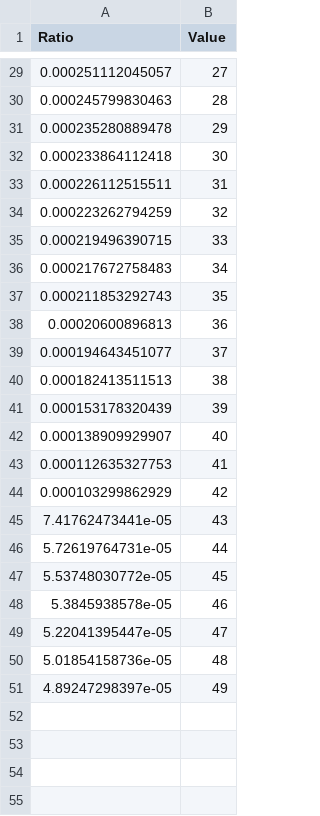
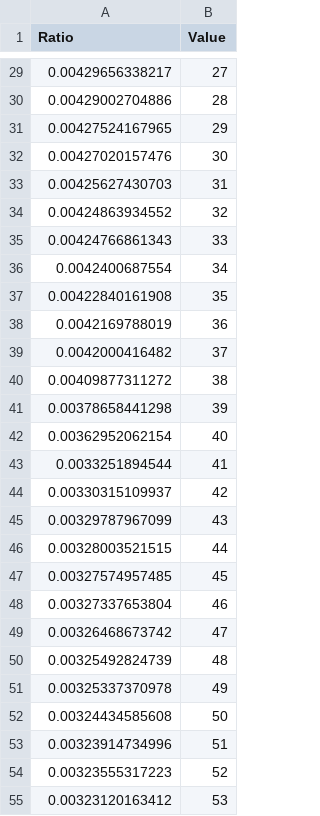
Before and after one commit to noraw/COS424-Assignment3, a CSV file: SVD_ratio.csv, drawn as a sheet; only a part is shown, gaps mark what is left out; the diff covers the shown part only.

```diff
--- a/SVD_ratio.csv
+++ b/SVD_ratio.csv
@@ -29,23 +29,27 @@
-0.000251112045057,27,
-0.000245799830463,28,
-0.000235280889478,29,
-0.000233864112418,30,
-0.000226112515511,31,
-0.000223262794259,32,
-0.000219496390715,33,
-0.000217672758483,34,
-0.000211853292743,35,
-0.00020600896813,36,
-0.000194643451077,37,
-0.000182413511513,38,
-0.000153178320439,39,
-0.000138909929907,40,
-0.000112635327753,41,
-0.000103299862929,42,
-7.41762473441e-05,43,
-5.72619764731e-05,44,
-5.53748030772e-05,45,
-5.3845938578e-05,46,
-5.22041395447e-05,47,
-5.01854158736e-05,48,
-4.89247298397e-05,49,
+0.00429656338217,27,
+0.00429002704886,28,
+0.00427524167965,29,
+0.00427020157476,30,
+0.00425627430703,31,
+0.00424863934552,32,
+0.00424766861343,33,
+0.0042400687554,34,
+0.00422840161908,35,
+0.0042169788019,36,
+0.0042000416482,37,
+0.00409877311272,38,
+0.00378658441298,39,
+0.00362952062154,40,
+0.0033251894544,41,
+0.00330315109937,42,
+0.00329787967099,43,
+0.00328003521515,44,
+0.00327574957485,45,
+0.00327337653804,46,
+0.00326468673742,47,
+0.00325492824739,48,
+0.00325337370978,49,
+0.00324434585608,50,
+0.00323914734996,51,
+0.00323555317223,52,
+0.00323120163412,53,
```
Also changed, not shown: 46 added rows and 27 edited cells elsewhere in this file, 4 other files.
